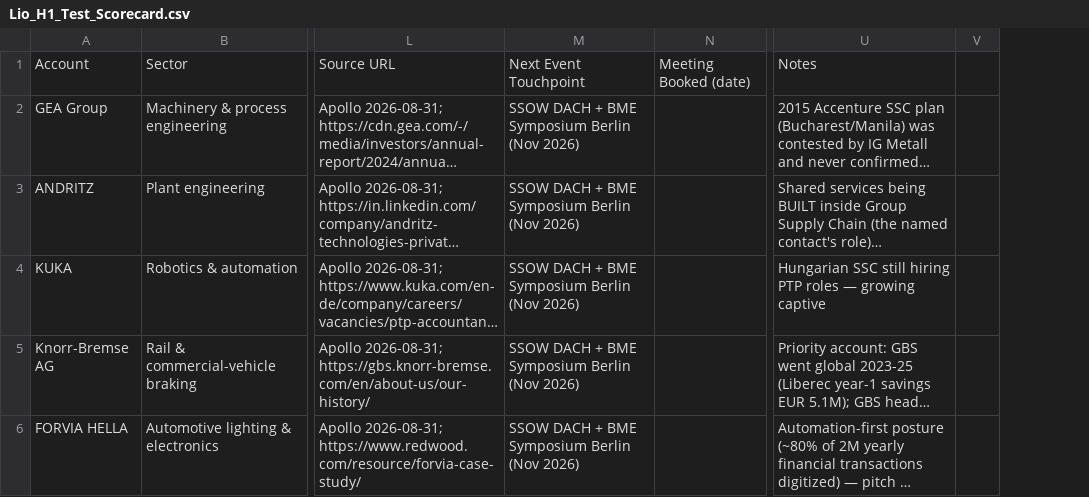
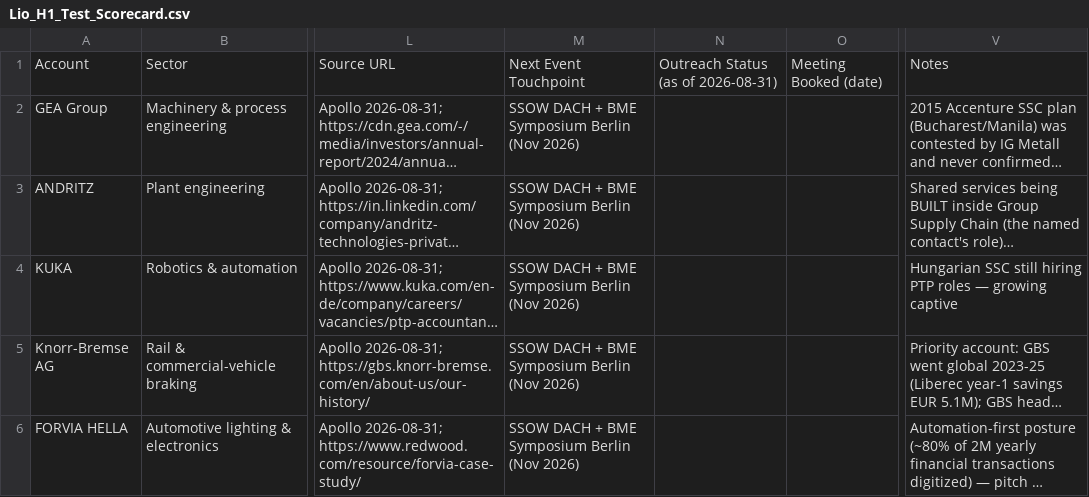
Before and after one commit to abirkhan792001-pixel/Lio-founders-associate-deck, a CSV file: Lio_H1_Test_Scorecard.csv, drawn as a sheet; only a part is shown, gaps mark what is left out; long unchanged cells end in …; removed rows and columns are numbered as before the commit, all else as after; the diff covers the shown part only; the diff names each change by its address in the sheet, - before the commit and + after, or states it on an @@ line.

```diff
--- a/Lio_H1_Test_Scorecard.csv
+++ b/Lio_H1_Test_Scorecard.csv
+column N, row 1: Outreach Status (as of 2026-08-31)
-column V, empty
```
Also changed, not shown: 19 edited cells elsewhere in this file.
